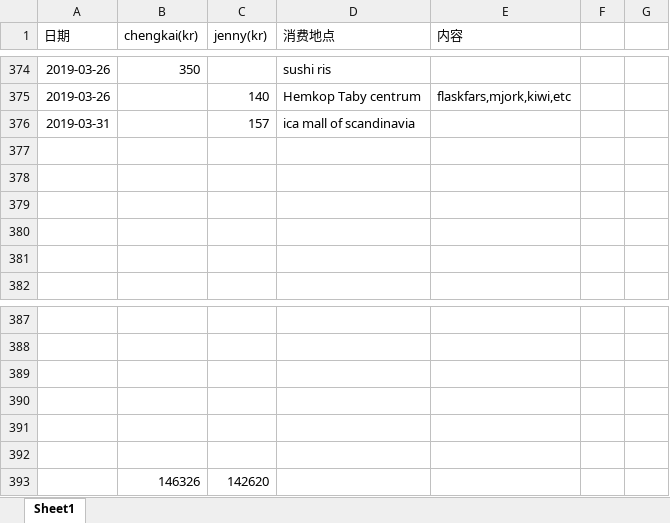
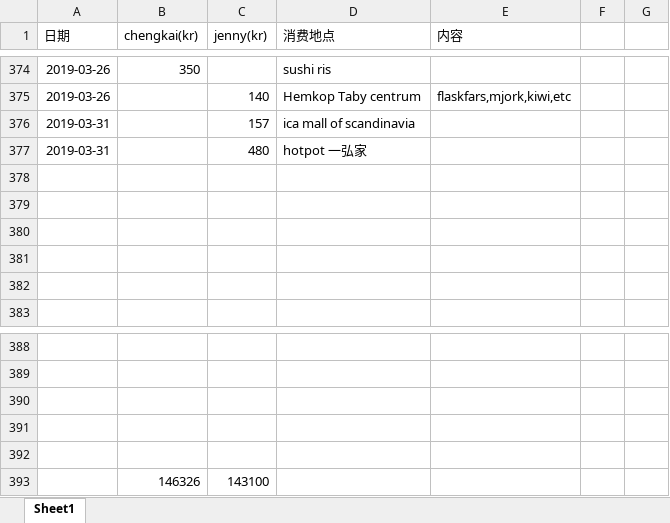
Before and after one commit to yanhuanwang/cost, an Excel workbook: Cost.xlsx, sheet Sheet1, drawn as a sheet; only a part is shown, gaps mark what is left out; values as stored, in another font and other column widths than the file's, no borders; conditional formats not drawn; removed rows and columns are numbered as before the commit, all else as after; the diff names each change by its address in the sheet, - before the commit and + after, or states it on an @@ line.

Commit message:
20190331

```diff
--- a/Cost.xlsx (sheet Sheet1)
+++ b/Cost.xlsx (sheet Sheet1)
+row 377: 2019-03-31 |  | 480 | hotpot 一弘家
-row 393: (empty)
+row 393:  | 146326 | 143100
-row 393:  | 146326 | 142620
```
